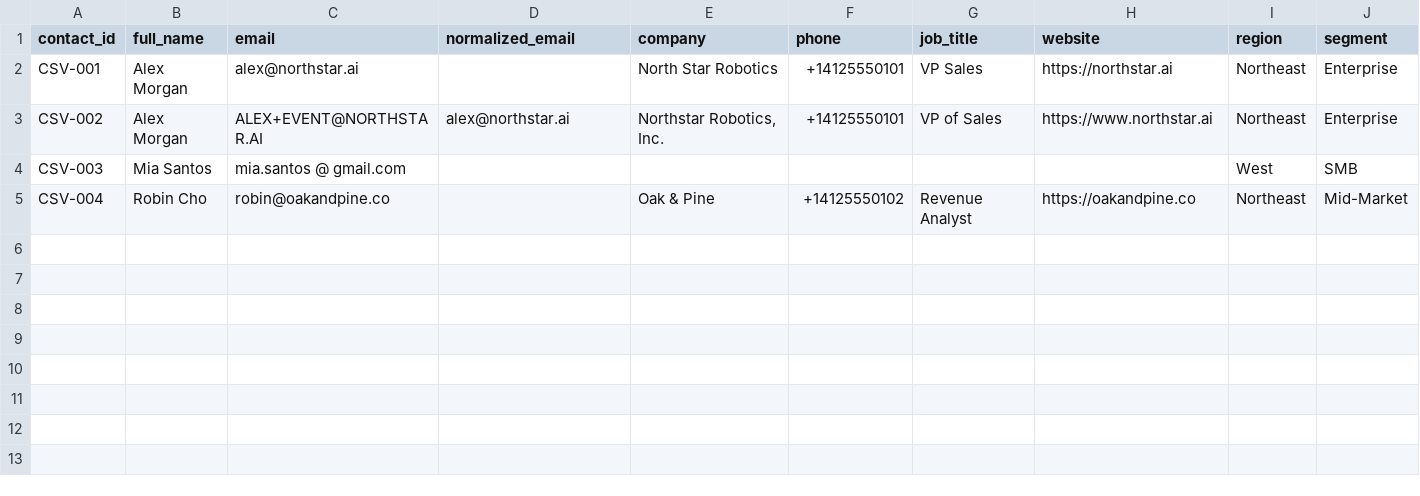
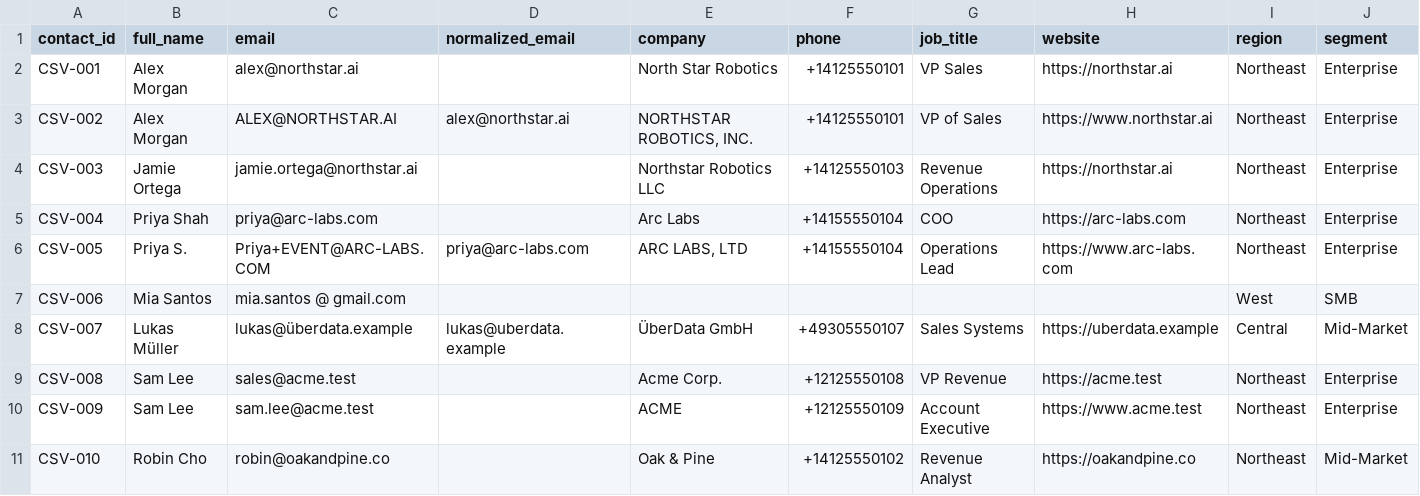
Before and after one commit to harrisonoconnorhover/gtm-control-tower, a CSV file: public/control-tower-csv-template.csv, drawn as a sheet; only a part is shown; addresses are those after the commit; rows hold the shown columns only; the diff names each change by its address in the sheet, - before the commit and + after, or states it on an @@ line.

Commit message:
Prepare GTM Control Tower for public self-hosting

```diff
--- a/public/control-tower-csv-template.csv
+++ b/public/control-tower-csv-template.csv
-C3 (email): ALEX+EVENT@NORTHSTAR.AI
+C3 (email): ALEX@NORTHSTAR.AI
-E3 (company): Northstar Robotics, Inc.
+E3 (company): NORTHSTAR ROBOTICS, INC.
+row 4: CSV-003 | Jamie Ortega | jamie.ortega@northstar.ai |  | Northstar Robotics LLC | +14125550103 | Revenue Operations | https://northstar.ai | Northeast | Enterprise
+row 5: CSV-004 | Priya Shah | priya@arc-labs.com |  | Arc Labs | +14155550104 | COO | https://arc-labs.com | Northeast | Enterprise
+row 6: CSV-005 | Priya S. | Priya+EVENT@ARC-LABS.COM | priya@arc-labs.com | ARC LABS, LTD | +14155550104 | Operations Lead | https://www.arc-labs.com | Northeast | Enterprise
-A7 (contact_id): CSV-003
+A7 (contact_id): CSV-006
+row 8: CSV-007 | Lukas Müller | lukas@überdata.example | lukas@uberdata.example | ÜberData GmbH | +49305550107 | Sales Systems | https://uberdata.example | Central | Mid-Market
+row 9: CSV-008 | Sam Lee | sales@acme.test |  | Acme Corp. | +12125550108 | VP Revenue | https://acme.test | Northeast | Enterprise
+row 10: CSV-009 | Sam Lee | sam.lee@acme.test |  | ACME | +12125550109 | Account Executive | https://www.acme.test | Northeast | Enterprise
-A11 (contact_id): CSV-004
+A11 (contact_id): CSV-010
```
Also changed, not shown: 32 other files.
